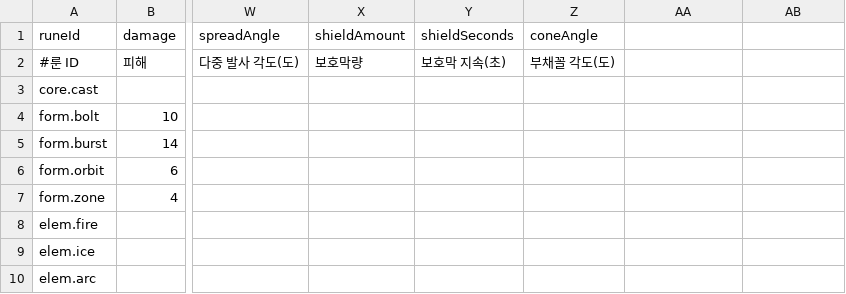
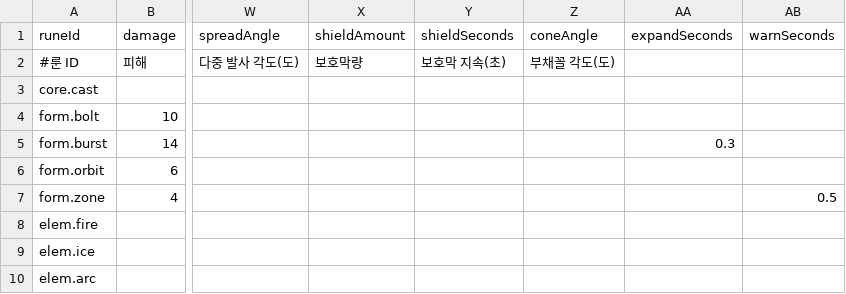
Before and after one commit to kim-wanil-dev/w06-rune-code, a CSV file: Assets/RuneCode/Resources/RuneCode/Tables/rune_stats.csv, drawn as a sheet; only a part is shown, gaps mark what is left out; the diff names each change by its address in the sheet, - before the commit and + after, or states it on an @@ line.

Commit message:
feat: 백서 v3 반영 — 확장 Burst와 Burst.OnHit, Persist 예고, Modifier 단일 대상
- Burst: 크기 0에서 최종 반경까지 0.3초(rune_stats.expandSeconds) 동안 커지며 처음 겹친 대상마다 효과 1회와 Burst.OnHit(접촉 위치 전달)을 낸다. Burst.onHit 포트를 다시 활성화
- Burst.OnHit은 개체당 상한이 없어 후속 비용이 있으면 최대 마나 비용 산정 불가(W8)로 표시
- Persist: 0.5초(rune_stats.warnSeconds) 예고 동안 판정 없이 빨간 외곽선과 채움 진행을 표시하고, 유지 시간과 틱은 활성화부터 계산
- Modifier 출력은 대상 하나만 연결(E20). 기존 그래프의 추가 연결은 보존하되 첫 연결만 적용하고 W9 경고
- 미션 월드 표시·시험 도크에 Burst 확장과 Persist 예고 그리기 반영

```diff
--- a/Assets/RuneCode/Resources/RuneCode/Tables/rune_stats.csv
+++ b/Assets/RuneCode/Resources/RuneCode/Tables/rune_stats.csv
-AA1: (empty)
+AA1: expandSeconds
-AB1: (empty)
+AB1: warnSeconds
-AA5 (expandSeconds): (empty)
+AA5 (expandSeconds): 0.3
-AB7 (warnSeconds): (empty)
+AB7 (warnSeconds): 0.5
```
Also changed, not shown: Assets/RuneCode/Resources/RuneCode/Tables/rune_ports.csv, 9 other files.
